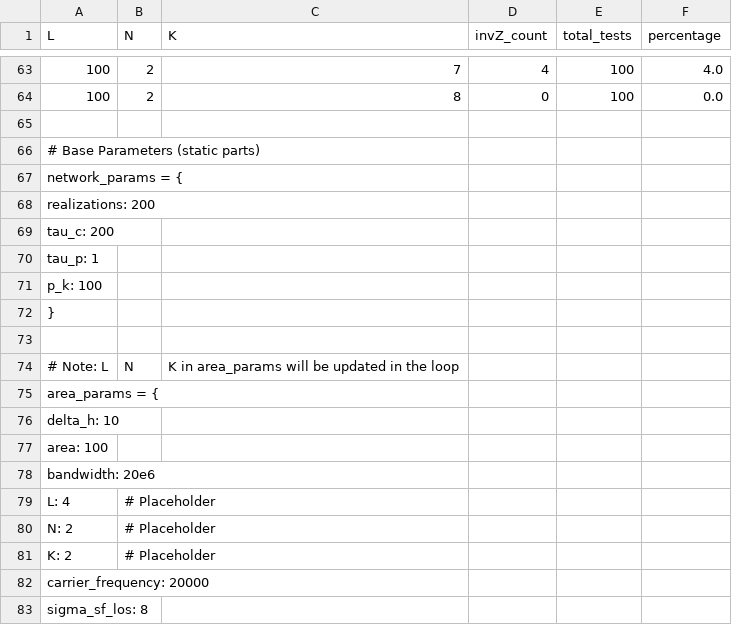
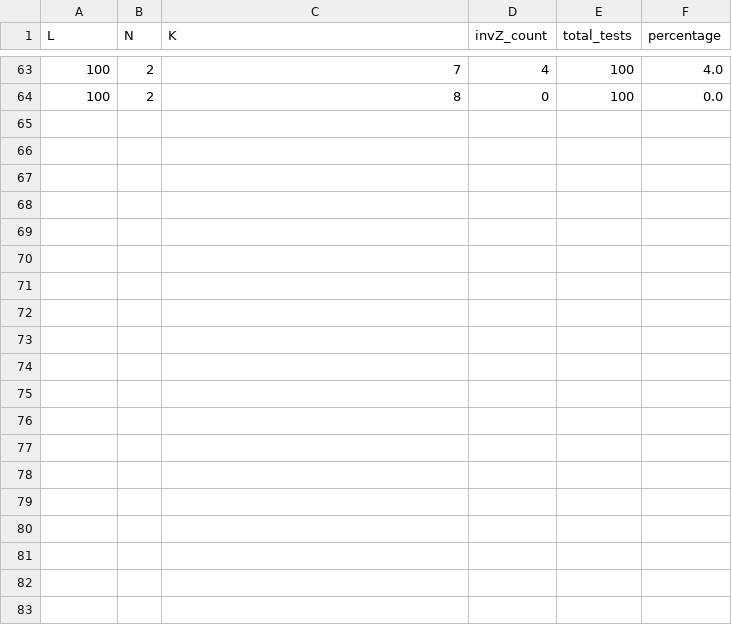
Before and after one commit to isabel-vs/masterthesis, a CSV file: 2026_01_15/invZ_results/invZ_summary02.csv, drawn as a sheet; only a part is shown, gaps mark what is left out; the diff covers the shown part only; the diff names each change by its address in the sheet, - before the commit and + after, or states it on an @@ line.

```diff
--- a/2026_01_15/invZ_results/invZ_summary02.csv
+++ b/2026_01_15/invZ_results/invZ_summary02.csv
-row 65: (empty)
-row 66: # Base Parameters (static parts)
-row 67: network_params = {
-row 68: realizations: 200
-row 69: tau_c: 200
-row 70: tau_p: 1
-row 71: p_k: 100
-row 72: }
-row 73: (empty)
-row 74: # Note: L | N | K in area_params will be updated in the loop
-row 75: area_params = {
-row 76: delta_h: 10
-row 77: area: 100
-row 78: bandwidth: 20e6
-row 79: L: 4 | # Placeholder
-row 80: N: 2 | # Placeholder
-row 81: K: 2 | # Placeholder
-row 82: carrier_frequency: 20000
-row 83: sigma_sf_los: 8
```
Also changed, not shown: 11 removed rows elsewhere in this file, 2026_01_15/invZ_results/invZ_summary01.csv, 2026_01_15/invZ_results/invZ_summary04.csv, 51 other files.
